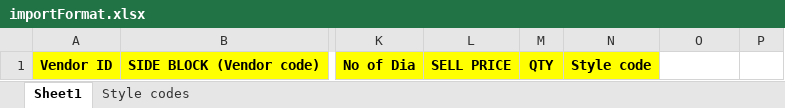
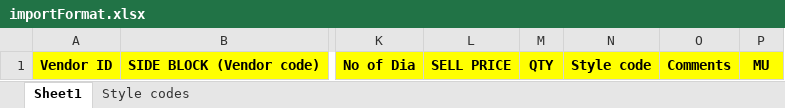
Before and after one commit to mastermac/stock, an Excel workbook: src/import/importFormat.xlsx, sheet Sheet1, drawn as a sheet; only a part is shown, gaps mark what is left out; values as stored, in another font and other column widths than the file's, no borders; conditional formats not drawn; the diff names each change by its address in the sheet, - before the commit and + after, or states it on an @@ line.

```diff
--- a/src/import/importFormat.xlsx (sheet Sheet1)
+++ b/src/import/importFormat.xlsx (sheet Sheet1)
-O1: (empty)
+O1: Comments
-O1:P1 fill: none
+O1:P1 fill: #FFFF00
-P1: (empty)
+P1: MU
```
Also changed, not shown: src/scripts/export.xlsx, 6 other files.
